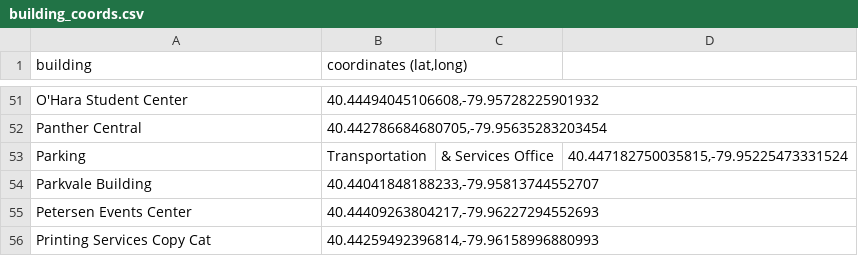
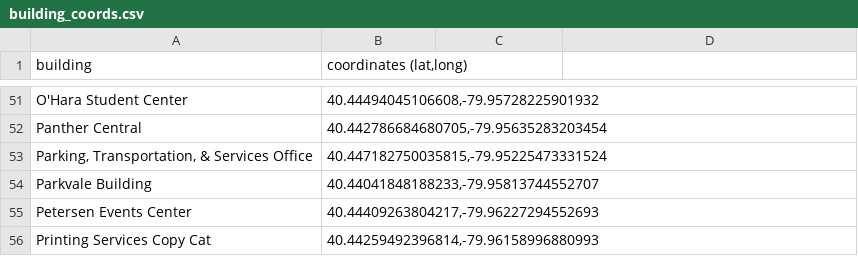
Before and after one commit to aidanmchugh12/ratemyschedule, a CSV file: server/building_coords.csv, drawn as a sheet; only a part is shown, gaps mark what is left out.

```diff
--- a/server/building_coords.csv
+++ b/server/building_coords.csv
@@ -52,3 +52,3 @@ O'Hara Student Center,"40.44494045106608,-79.95728225901932"
 Panther Central,"40.442786684680705,-79.95635283203454"
-Parking, Transportation, & Services Office,"40.447182750035815,-79.95225473331524"
+"Parking, Transportation, & Services Office","40.447182750035815,-79.95225473331524"
 Parkvale Building,"40.44041848188233,-79.95813744552707"
```
Also changed, not shown: 9 other files.
